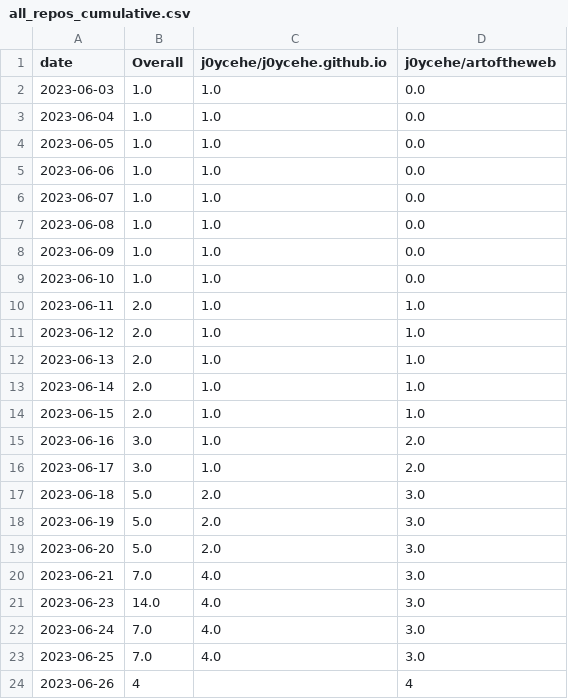
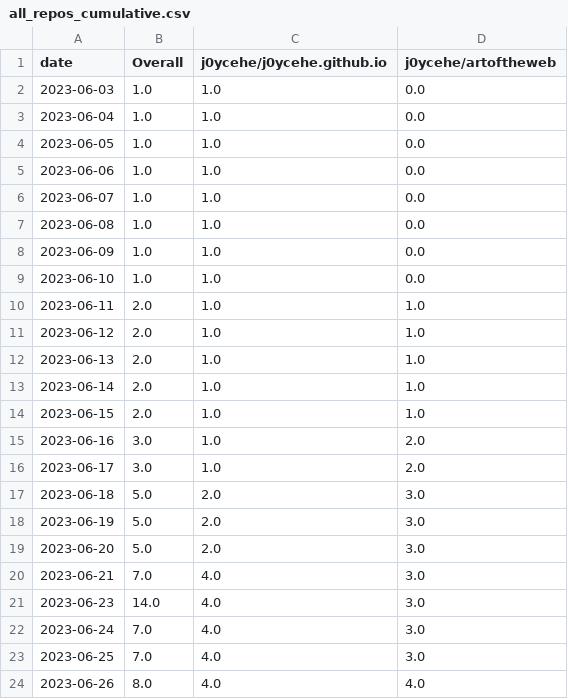
Before and after one commit to j0ycehe/github-track-clones, a CSV file: download-stats/cumulative/all_repos_cumulative.csv, drawn as a sheet.

```diff
--- a/download-stats/cumulative/all_repos_cumulative.csv
+++ b/download-stats/cumulative/all_repos_cumulative.csv
@@ -23,2 +23,2 @@ date,Overall,j0ycehe/j0ycehe.github.io,j0ycehe/artoftheweb
 2023-06-25,7.0,4.0,3.0
-2023-06-26,4,,4
+2023-06-26,8.0,4.0,4.0
```
Also changed, not shown: download-stats/cumulative/j0ycehe_j0ycehe.github.io_cum_clones.csv, download-stats/daily/j0ycehe_j0ycehe.github.io_daily_clones.csv.
